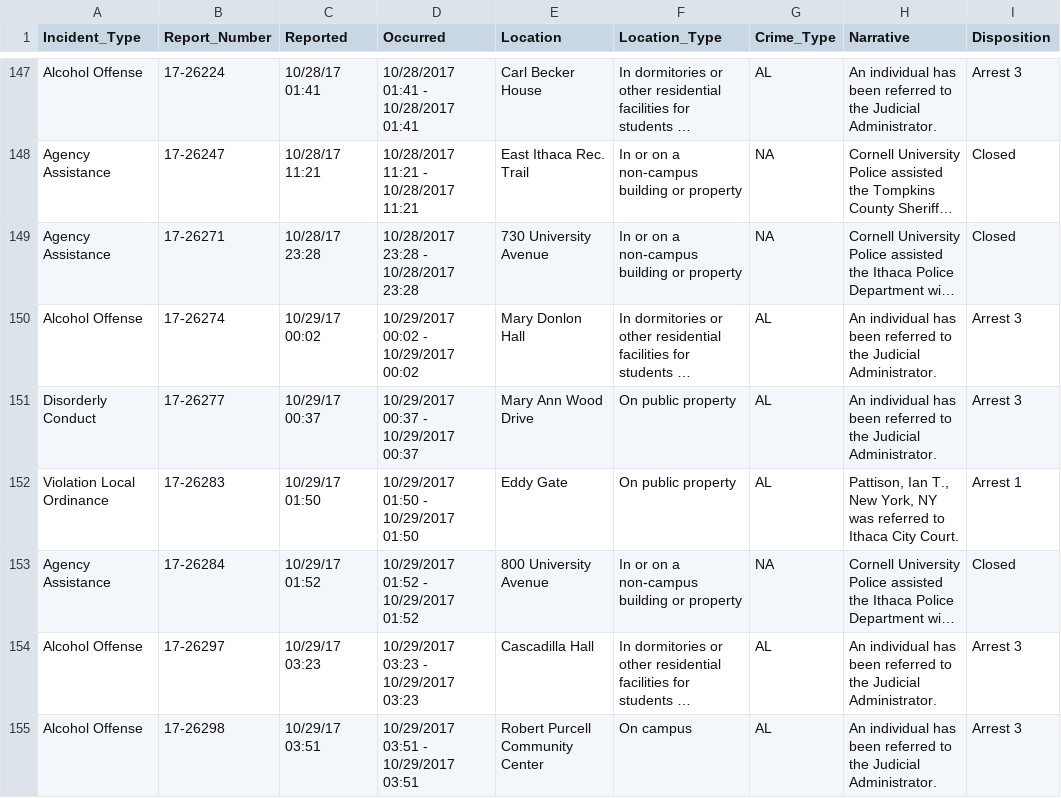
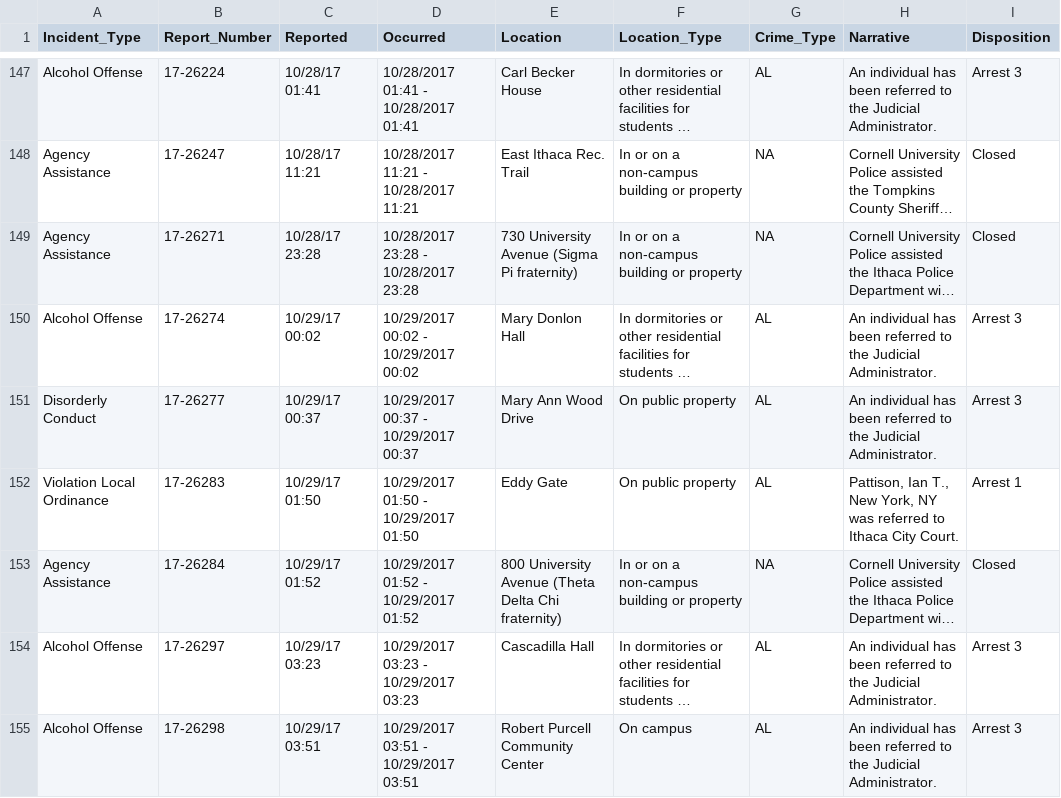
Before and after one commit to bzjin/Cornell-Crime-Logs, a CSV file: data/crimelogs.csv, drawn as a sheet; only a part is shown, gaps mark what is left out; long unchanged cells end in …; the diff covers the shown part only; the diff names each change by its address in the sheet, - before the commit and + after, or states it on an @@ line.

```diff
--- a/data/crimelogs.csv
+++ b/data/crimelogs.csv
-E149 (Location): 730 University Avenue
+E149 (Location): 730 University Avenue (Sigma Pi fraternity)
-E153 (Location): 800 University Avenue
+E153 (Location): 800 University Avenue (Theta Delta Chi fraternity)
```
Also changed, not shown: 20 edited cells elsewhere in this file, data/coordinates.csv, 1 other file.
